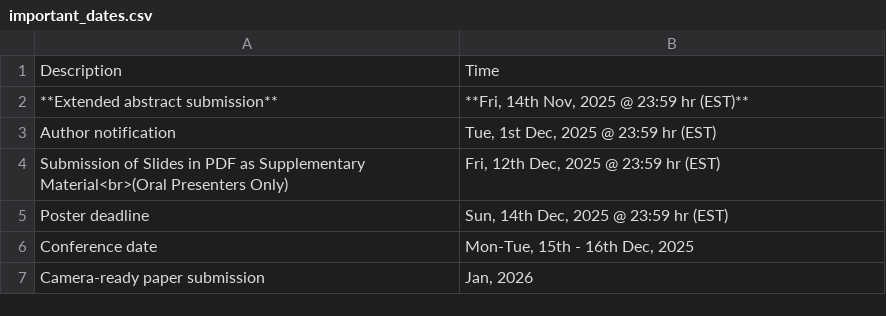
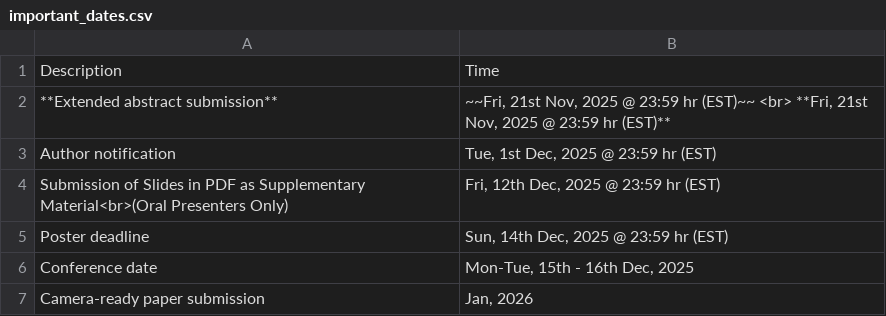
Before and after one commit to uwcvis/cvis2025, a CSV file: _data/important_dates.csv, drawn as a sheet.

```diff
--- a/_data/important_dates.csv
+++ b/_data/important_dates.csv
@@ -1,3 +1,3 @@
 "Description","Time"
-"**Extended abstract submission**","**Fri, 14th Nov, 2025 @ 23:59 hr (EST)**"
+"**Extended abstract submission**","~~Fri, 21st  Nov, 2025 @ 23:59 hr (EST)~~ <br> **Fri, 21st  Nov, 2025 @ 23:59 hr (EST)**"
 "Author notification","Tue, 1st Dec, 2025 @ 23:59 hr (EST)"
```
Also changed, not shown: 2 other files.
